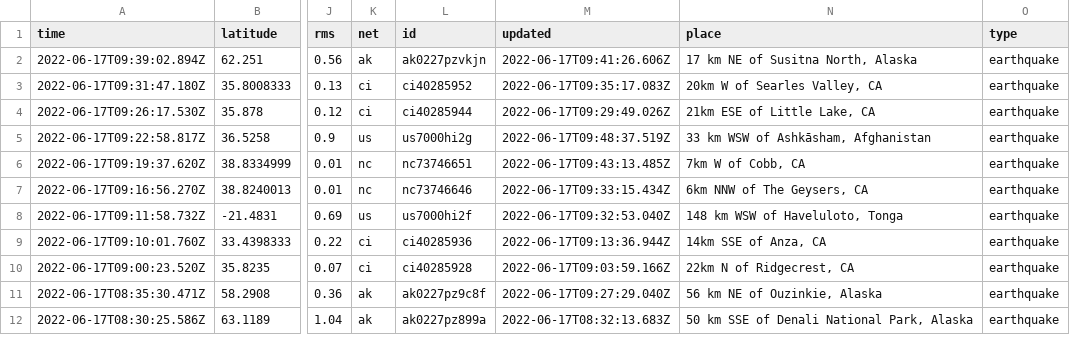
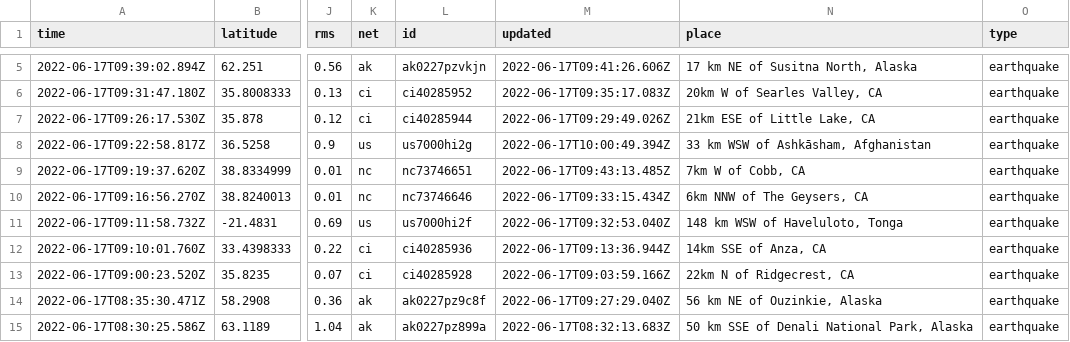
Before and after one commit to jemmastephenson/my-data-robot, a CSV file: usgs_current.csv, drawn as a sheet; only a part is shown, gaps mark what is left out; addresses are those after the commit; the diff covers the shown part only; the diff names each change by its address in the sheet, - before the commit and + after, or states it on an @@ line.

```diff
--- a/usgs_current.csv
+++ b/usgs_current.csv
-M8 (updated): 2022-06-17T09:48:37.519Z
+M8 (updated): 2022-06-17T10:00:49.394Z
```
Also changed, not shown: 3 added rows, 5 removed rows and 2 edited cells elsewhere in this file.
